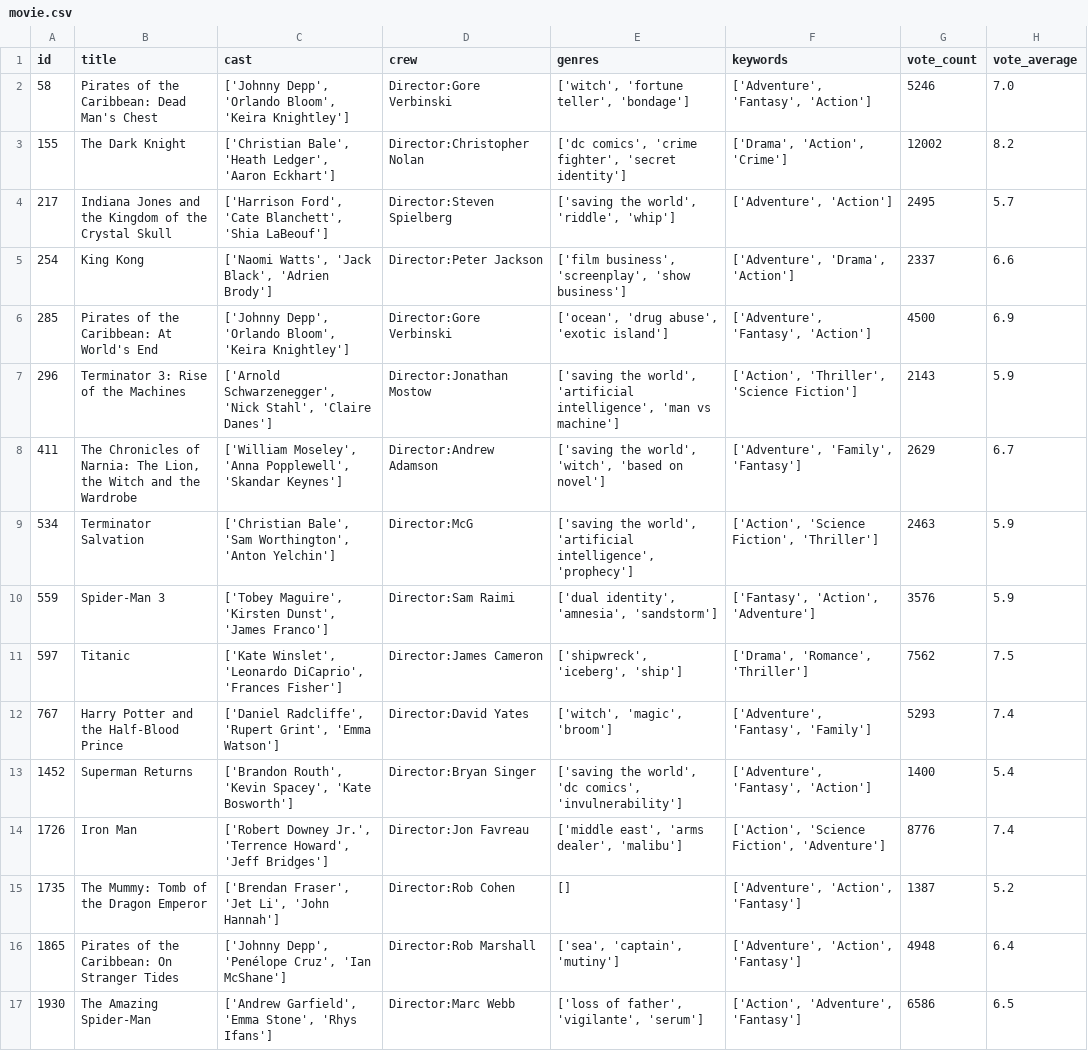
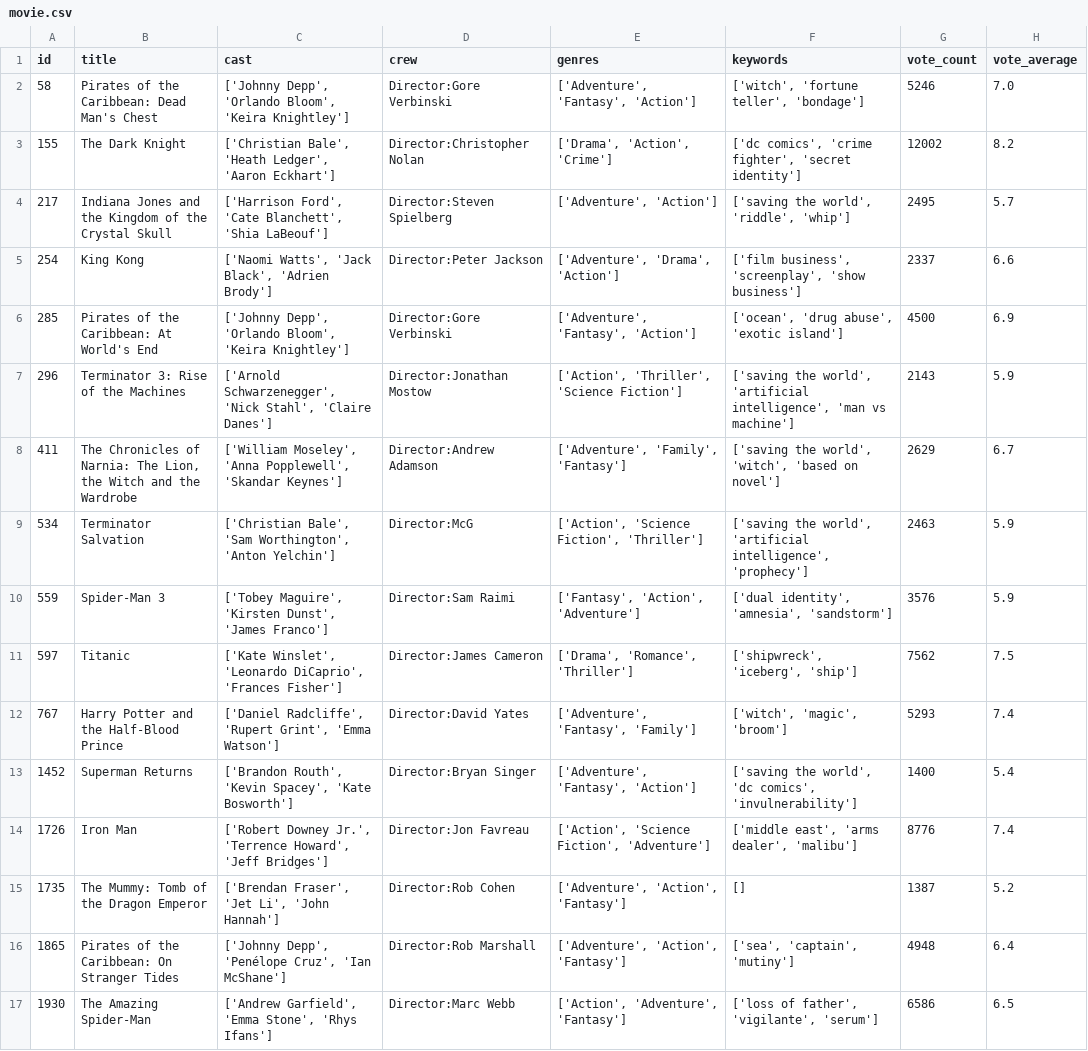
Before and after one commit to CAGeng/Recommender-System, a CSV file: recommend/recommend_model/movie.csv, drawn as a sheet; only a part is shown; the diff covers the shown part only; the diff names each change by its address in the sheet, - before the commit and + after, or states it on an @@ line.

Commit message:
hyc: movieadding

```diff
--- a/recommend/recommend_model/movie.csv
+++ b/recommend/recommend_model/movie.csv
-E2 (genres): ['witch', 'fortune teller', 'bondage']
+E2 (genres): ['Adventure', 'Fantasy', 'Action']
-F2 (keywords): ['Adventure', 'Fantasy', 'Action']
+F2 (keywords): ['witch', 'fortune teller', 'bondage']
-E3 (genres): ['dc comics', 'crime fighter', 'secret identity']
+E3 (genres): ['Drama', 'Action', 'Crime']
-F3 (keywords): ['Drama', 'Action', 'Crime']
+F3 (keywords): ['dc comics', 'crime fighter', 'secret identity']
-E4 (genres): ['saving the world', 'riddle', 'whip']
+E4 (genres): ['Adventure', 'Action']
-F4 (keywords): ['Adventure', 'Action']
+F4 (keywords): ['saving the world', 'riddle', 'whip']
-E5 (genres): ['film business', 'screenplay', 'show business']
+E5 (genres): ['Adventure', 'Drama', 'Action']
-F5 (keywords): ['Adventure', 'Drama', 'Action']
+F5 (keywords): ['film business', 'screenplay', 'show business']
-E6 (genres): ['ocean', 'drug abuse', 'exotic island']
+E6 (genres): ['Adventure', 'Fantasy', 'Action']
-F6 (keywords): ['Adventure', 'Fantasy', 'Action']
+F6 (keywords): ['ocean', 'drug abuse', 'exotic island']
-E7 (genres): ['saving the world', 'artificial intelligence', 'man vs machine']
+E7 (genres): ['Action', 'Thriller', 'Science Fiction']
-F7 (keywords): ['Action', 'Thriller', 'Science Fiction']
+F7 (keywords): ['saving the world', 'artificial intelligence', 'man vs machine']
-E8 (genres): ['saving the world', 'witch', 'based on novel']
+E8 (genres): ['Adventure', 'Family', 'Fantasy']
-F8 (keywords): ['Adventure', 'Family', 'Fantasy']
+F8 (keywords): ['saving the world', 'witch', 'based on novel']
-E9 (genres): ['saving the world', 'artificial intelligence', 'prophecy']
+E9 (genres): ['Action', 'Science Fiction', 'Thriller']
-F9 (keywords): ['Action', 'Science Fiction', 'Thriller']
+F9 (keywords): ['saving the world', 'artificial intelligence', 'prophecy']
-E10 (genres): ['dual identity', 'amnesia', 'sandstorm']
+E10 (genres): ['Fantasy', 'Action', 'Adventure']
-F10 (keywords): ['Fantasy', 'Action', 'Adventure']
+F10 (keywords): ['dual identity', 'amnesia', 'sandstorm']
-E11 (genres): ['shipwreck', 'iceberg', 'ship']
+E11 (genres): ['Drama', 'Romance', 'Thriller']
-F11 (keywords): ['Drama', 'Romance', 'Thriller']
+F11 (keywords): ['shipwreck', 'iceberg', 'ship']
-E12 (genres): ['witch', 'magic', 'broom']
+E12 (genres): ['Adventure', 'Fantasy', 'Family']
-F12 (keywords): ['Adventure', 'Fantasy', 'Family']
+F12 (keywords): ['witch', 'magic', 'broom']
-E13 (genres): ['saving the world', 'dc comics', 'invulnerability']
+E13 (genres): ['Adventure', 'Fantasy', 'Action']
-F13 (keywords): ['Adventure', 'Fantasy', 'Action']
+F13 (keywords): ['saving the world', 'dc comics', 'invulnerability']
-E14 (genres): ['middle east', 'arms dealer', 'malibu']
+E14 (genres): ['Action', 'Science Fiction', 'Adventure']
-F14 (keywords): ['Action', 'Science Fiction', 'Adventure']
+F14 (keywords): ['middle east', 'arms dealer', 'malibu']
-E15 (genres): []
+E15 (genres): ['Adventure', 'Action', 'Fantasy']
-F15 (keywords): ['Adventure', 'Action', 'Fantasy']
+F15 (keywords): []
-E16 (genres): ['sea', 'captain', 'mutiny']
+E16 (genres): ['Adventure', 'Action', 'Fantasy']
-F16 (keywords): ['Adventure', 'Action', 'Fantasy']
+F16 (keywords): ['sea', 'captain', 'mutiny']
-E17 (genres): ['loss of father', 'vigilante', 'serum']
+E17 (genres): ['Action', 'Adventure', 'Fantasy']
-F17 (keywords): ['Action', 'Adventure', 'Fantasy']
+F17 (keywords): ['loss of father', 'vigilante', 'serum']
```
Also changed, not shown: 164 edited cells elsewhere in this file, 7 other files.
